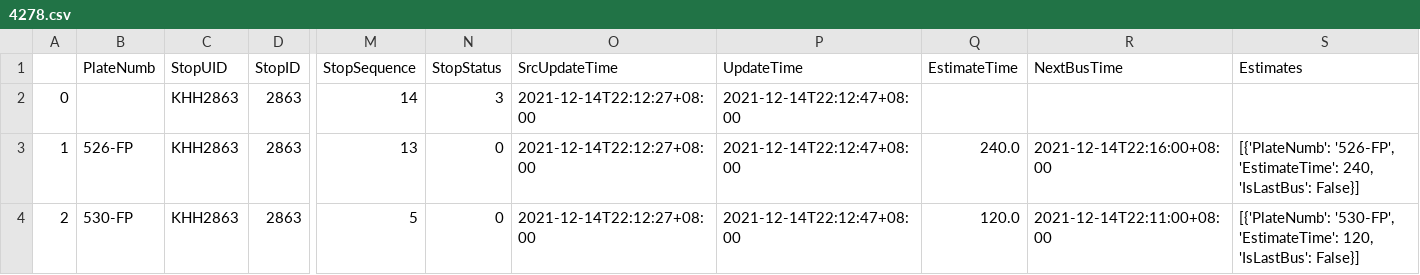
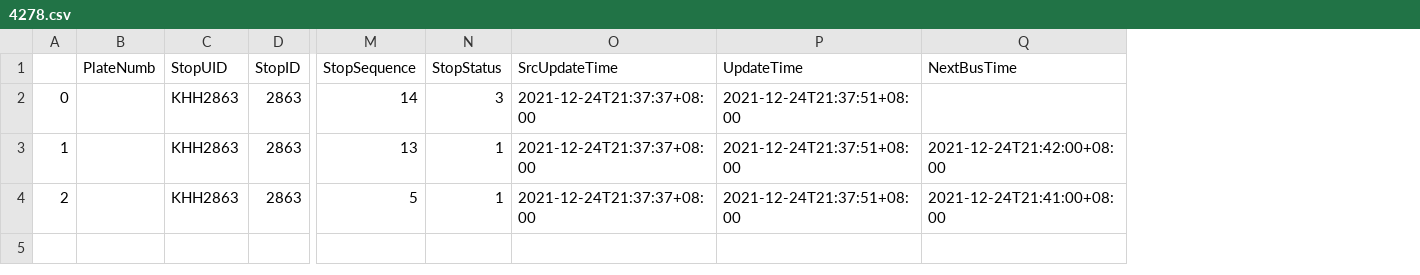
Before and after one commit to JunTeng1113/python, a CSV file: 程式設計(三)期末專題/csv/4278.csv, drawn as a sheet; only a part is shown, gaps mark what is left out; removed rows and columns are numbered as before the commit, all else as after; the diff names each change by its address in the sheet, - before the commit and + after, or states it on an @@ line.

```diff
--- a/程式設計(三)期末專題/csv/4278.csv
+++ b/程式設計(三)期末專題/csv/4278.csv
-column Q (EstimateTime), rows 3-4: 240.0 | 120.0
-column S (Estimates), rows 3-4: [{'PlateNumb': '526-FP', 'EstimateTime': 240, 'IsLastBus': False}] | [{'PlateNumb': '530-FP', 'EstimateTime': 120, 'IsLastBus': False}]
-O2:O4 (SrcUpdateTime): 2021-12-14T22:12:27+08:00
+O2:O4 (SrcUpdateTime): 2021-12-24T21:37:37+08:00
-P2:P4 (UpdateTime): 2021-12-14T22:12:47+08:00
+P2:P4 (UpdateTime): 2021-12-24T21:37:51+08:00
-B3 (PlateNumb): 526-FP
+B3 (PlateNumb): (empty)
-N3:N4 (StopStatus): 0
+N3:N4 (StopStatus): 1
-Q3 (NextBusTime): 2021-12-14T22:16:00+08:00
+Q3 (NextBusTime): 2021-12-24T21:42:00+08:00
-B4 (PlateNumb): 530-FP
+B4 (PlateNumb): (empty)
-Q4 (NextBusTime): 2021-12-14T22:11:00+08:00
+Q4 (NextBusTime): 2021-12-24T21:41:00+08:00
```
Also changed, not shown: 程式設計(三)期末專題/csv/2347.csv, 程式設計(三)期末專題/csv/4158.csv, 16 other files.
